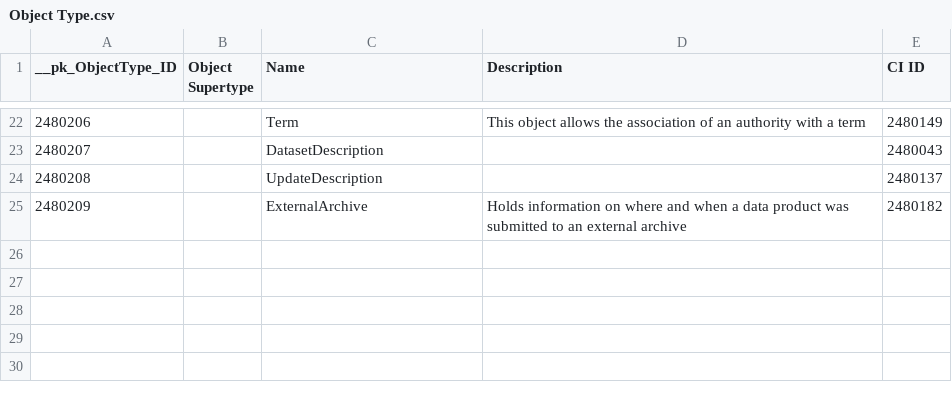
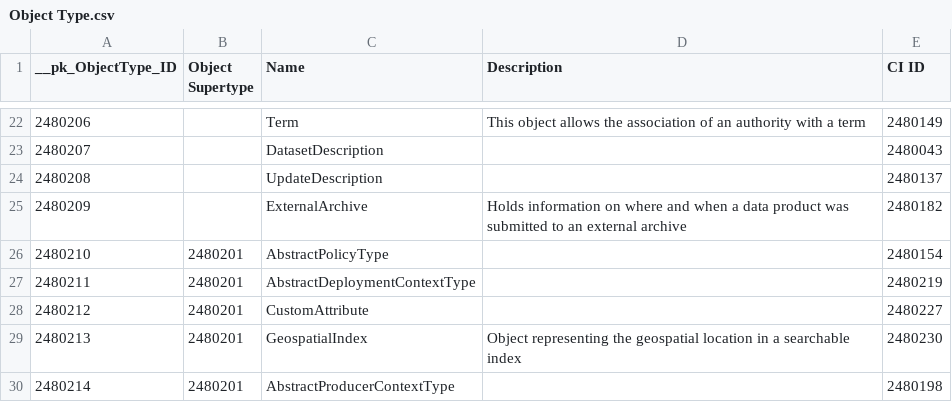
Before and after one commit to ooici/ion-definitions, a CSV file: res/preload/r2_ioc/ui_assets/Object Type.csv, drawn as a sheet; only a part is shown, gaps mark what is left out.

```diff
--- a/res/preload/r2_ioc/ui_assets/Object Type.csv
+++ b/res/preload/r2_ioc/ui_assets/Object Type.csv
@@ -25 +25,6 @@ __pk_ObjectType_ID,Object Supertype,Name,Description,CI ID
 "2480209","","ExternalArchive","Holds information on where and when a data product was submitted to an external archive","2480182"
+"2480210","2480201","AbstractPolicyType","","2480154"
+"2480211","2480201","AbstractDeploymentContextType","","2480219"
+"2480212","2480201","CustomAttribute","","2480227"
+"2480213","2480201","GeospatialIndex","Object representing the geospatial location in a searchable index","2480230"
+"2480214","2480201","AbstractProducerContextType","","2480198"
```
Also changed, not shown: res/preload/r2_ioc/ui_assets/Screen Element.csv, res/preload/r2_ioc/ui_assets/Screen Label.csv, 4 other files.
